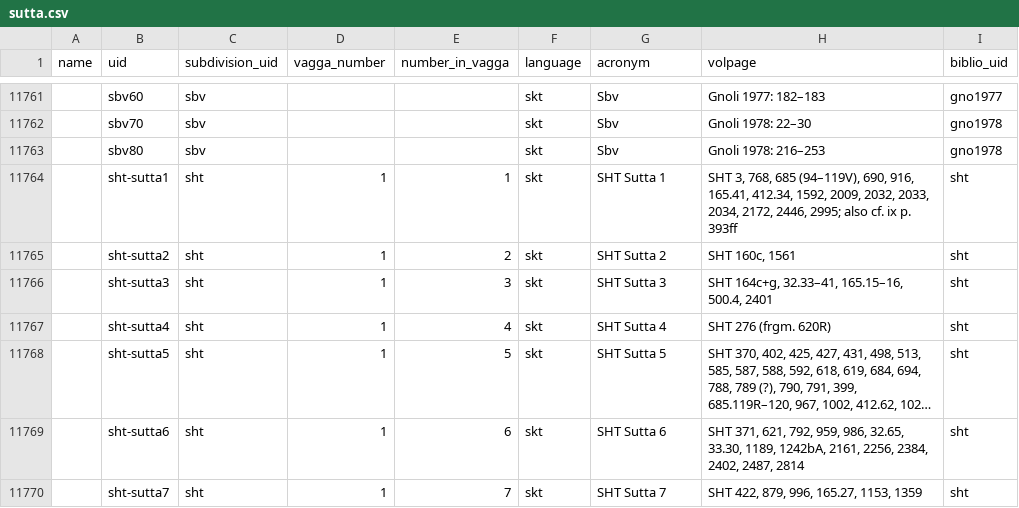
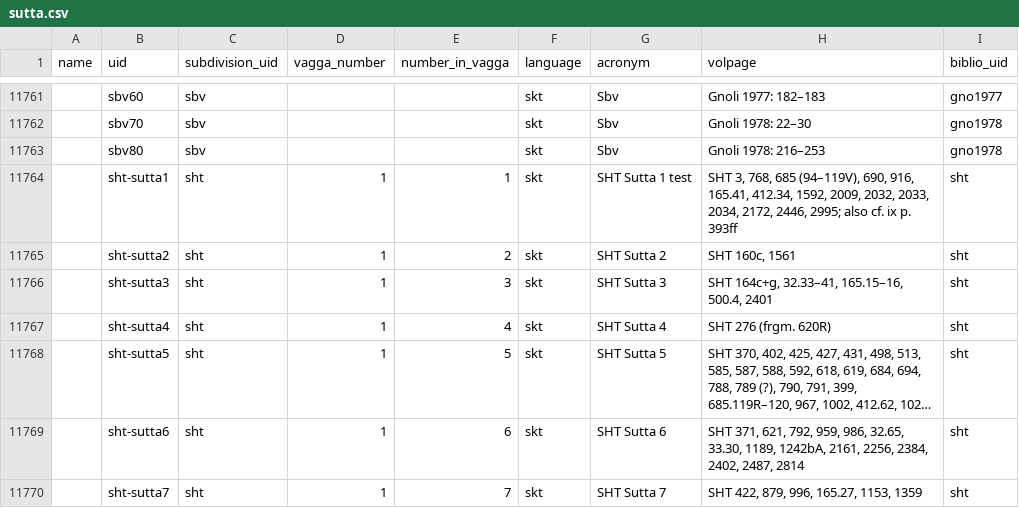
Before and after one commit to suttacentral/legacy-suttacentral-data, a CSV file: table/sutta.csv, drawn as a sheet; only a part is shown, gaps mark what is left out; long unchanged cells end in …; the diff names each change by its address in the sheet, - before the commit and + after, or states it on an @@ line.

Commit message:
test sht

```diff
--- a/table/sutta.csv
+++ b/table/sutta.csv
-G11764 (acronym): SHT Sutta 1
+G11764 (acronym): SHT Sutta 1 test
```
